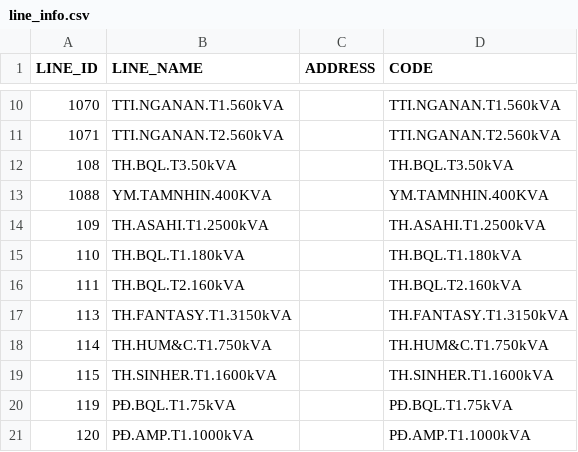
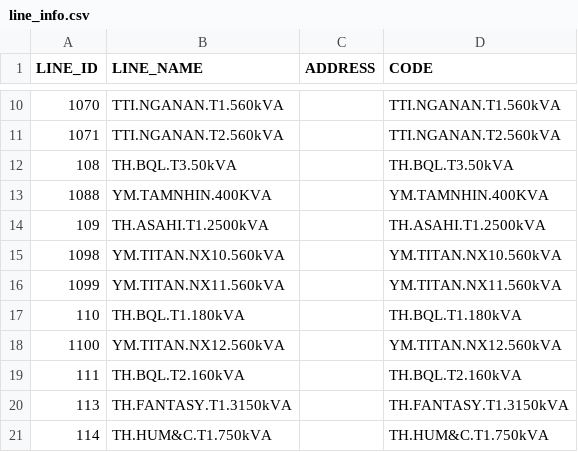
Before and after one commit to Gelex-Electric/shared-diary-pocketbase, a CSV file: public/line_info.csv, drawn as a sheet; only a part is shown, gaps mark what is left out; the shorter side is filled out with more unchanged rows; the diff names each change by its address in the sheet, - before the commit and + after, or states it on an @@ line.

```diff
--- a/public/line_info.csv
+++ b/public/line_info.csv
+row 15: 1098 | YM.TITAN.NX10.560kVA |  | YM.TITAN.NX10.560kVA
+row 16: 1099 | YM.TITAN.NX11.560kVA |  | YM.TITAN.NX11.560kVA
+row 18: 1100 | YM.TITAN.NX12.560kVA |  | YM.TITAN.NX12.560kVA
```
Also changed, not shown: public/mba_info.csv, public/metterinfo.csv, 5 other files.
